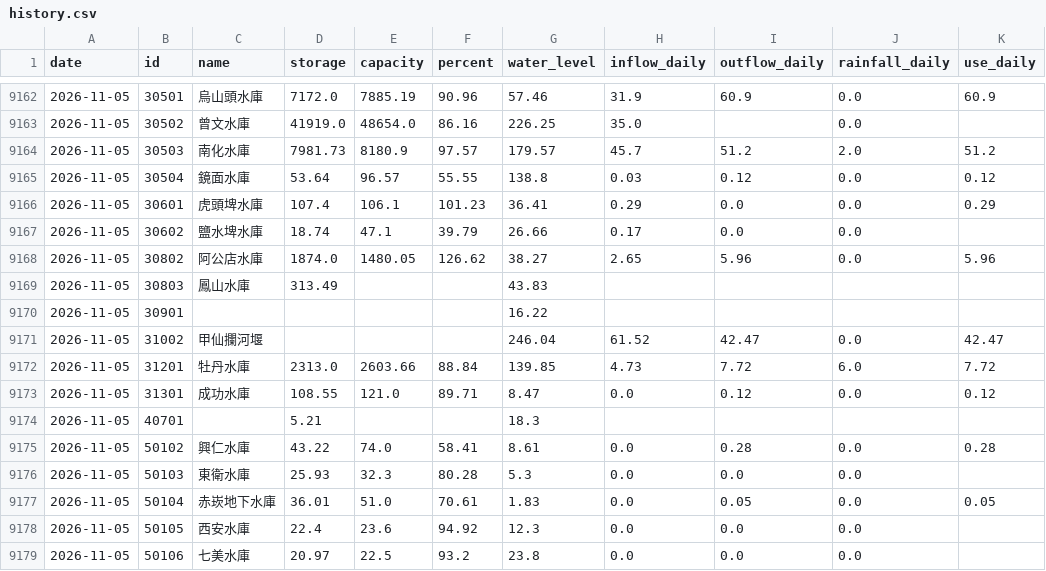
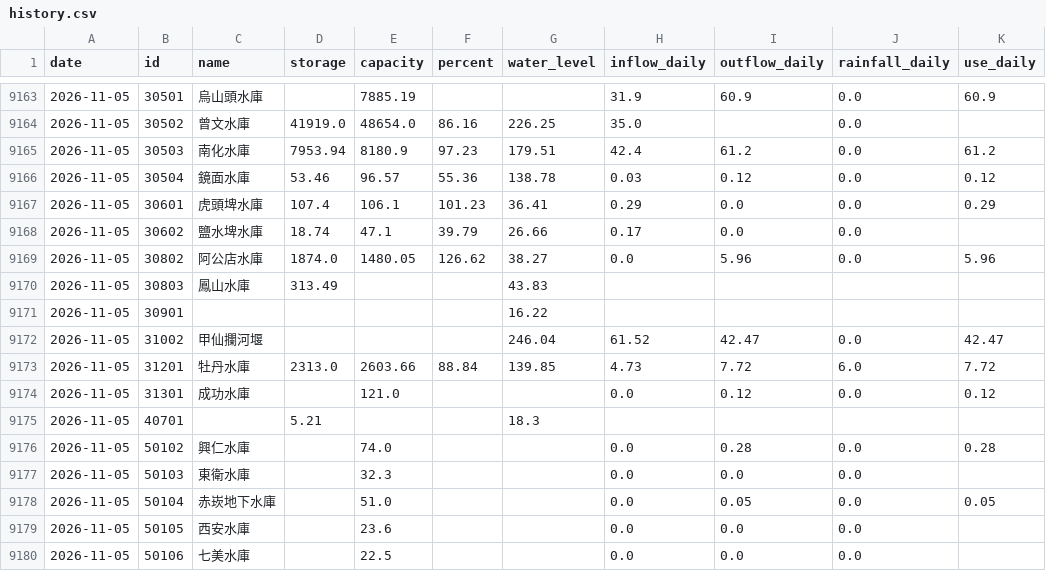
Before and after one commit to test21test21/taiwan-reservoir, a CSV file: data/history.csv, drawn as a sheet; only a part is shown, gaps mark what is left out; the diff covers the shown part only.

```diff
--- a/data/history.csv
+++ b/data/history.csv
@@ -9162,8 +9163,8 @@ date,id,name,storage,capacity,percent,water_level,inflow_daily,outflow_daily,rai
-2026-11-05,30501,烏山頭水庫,7172.0,7885.19,90.96,57.46,31.9,60.9,0.0,60.9
+2026-11-05,30501,烏山頭水庫,,7885.19,,,31.9,60.9,0.0,60.9
 2026-11-05,30502,曾文水庫,41919.0,48654.0,86.16,226.25,35.0,,0.0,
-2026-11-05,30503,南化水庫,7981.73,8180.9,97.57,179.57,45.7,51.2,2.0,51.2
-2026-11-05,30504,鏡面水庫,53.64,96.57,55.55,138.8,0.03,0.12,0.0,0.12
+2026-11-05,30503,南化水庫,7953.94,8180.9,97.23,179.51,42.4,61.2,0.0,61.2
+2026-11-05,30504,鏡面水庫,53.46,96.57,55.36,138.78,0.03,0.12,0.0,0.12
 2026-11-05,30601,虎頭埤水庫,107.4,106.1,101.23,36.41,0.29,0.0,0.0,0.29
 2026-11-05,30602,鹽水埤水庫,18.74,47.1,39.79,26.66,0.17,0.0,0.0,
-2026-11-05,30802,阿公店水庫,1874.0,1480.05,126.62,38.27,2.65,5.96,0.0,5.96
+2026-11-05,30802,阿公店水庫,1874.0,1480.05,126.62,38.27,0.0,5.96,0.0,5.96
 2026-11-05,30803,鳳山水庫,313.49,,,43.83,,,,
@@ -9172,8 +9173,8 @@ date,id,name,storage,capacity,percent,water_level,inflow_daily,outflow_daily,rai
 2026-11-05,31201,牡丹水庫,2313.0,2603.66,88.84,139.85,4.73,7.72,6.0,7.72
-2026-11-05,31301,成功水庫,108.55,121.0,89.71,8.47,0.0,0.12,0.0,0.12
+2026-11-05,31301,成功水庫,,121.0,,,0.0,0.12,0.0,0.12
 2026-11-05,40701,,5.21,,,18.3,,,,
-2026-11-05,50102,興仁水庫,43.22,74.0,58.41,8.61,0.0,0.28,0.0,0.28
-2026-11-05,50103,東衛水庫,25.93,32.3,80.28,5.3,0.0,0.0,0.0,
-2026-11-05,50104,赤崁地下水庫,36.01,51.0,70.61,1.83,0.0,0.05,0.0,0.05
-2026-11-05,50105,西安水庫,22.4,23.6,94.92,12.3,0.0,0.0,0.0,
-2026-11-05,50106,七美水庫,20.97,22.5,93.2,23.8,0.0,0.0,0.0,
+2026-11-05,50102,興仁水庫,,74.0,,,0.0,0.28,0.0,0.28
+2026-11-05,50103,東衛水庫,,32.3,,,0.0,0.0,0.0,
+2026-11-05,50104,赤崁地下水庫,,51.0,,,0.0,0.05,0.0,0.05
+2026-11-05,50105,西安水庫,,23.6,,,0.0,0.0,0.0,
+2026-11-05,50106,七美水庫,,22.5,,,0.0,0.0,0.0,
```
Also changed, not shown: 1 added row and 68 edited cells elsewhere in this file, data/power/forecast.csv, data/power/hourly/2026-11.csv, 4 other files.
